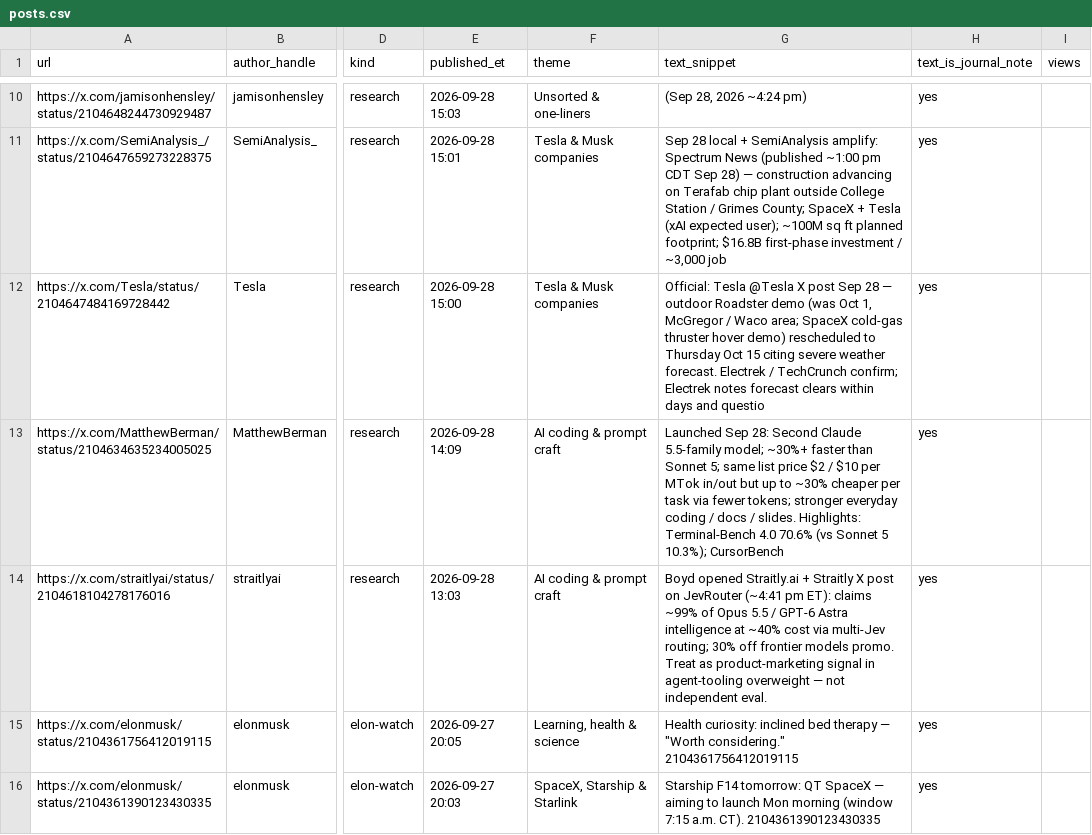
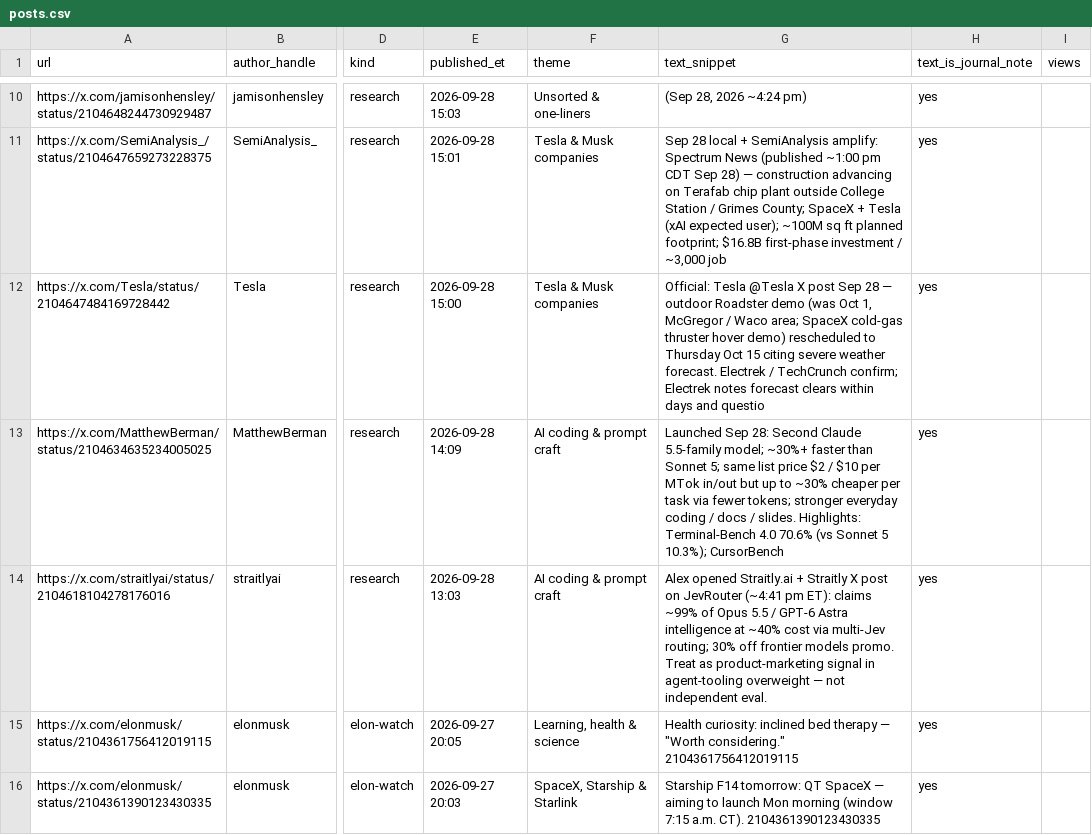
Before and after one commit to BoydVC/bookmark-atlas, a CSV file: data/posts.csv, drawn as a sheet; only a part is shown, gaps mark what is left out; the diff names each change by its address in the sheet, - before the commit and + after, or states it on an @@ line.

Commit message:
privacy: scrub family names from demo UI
Boyd ordered this scrub on Nov 5 (voice) so Demo Director demos stay clean.
Replaced family PII in 6 text file(s) with synthetic placeholders (Riley Chen / Jordan Lee / Sam Patel / Alex Rivera / Northside Academy / Lakeside).
BoydVC org strings left intact. Screenshots/GIFs not regenerated — re-render after merge.

```diff
--- a/data/posts.csv
+++ b/data/posts.csv
-G14 (text_snippet): Boyd opened Straitly.ai…
+G14 (text_snippet): Alex opened Straitly.ai…
```
Also changed, not shown: 5 other files.
